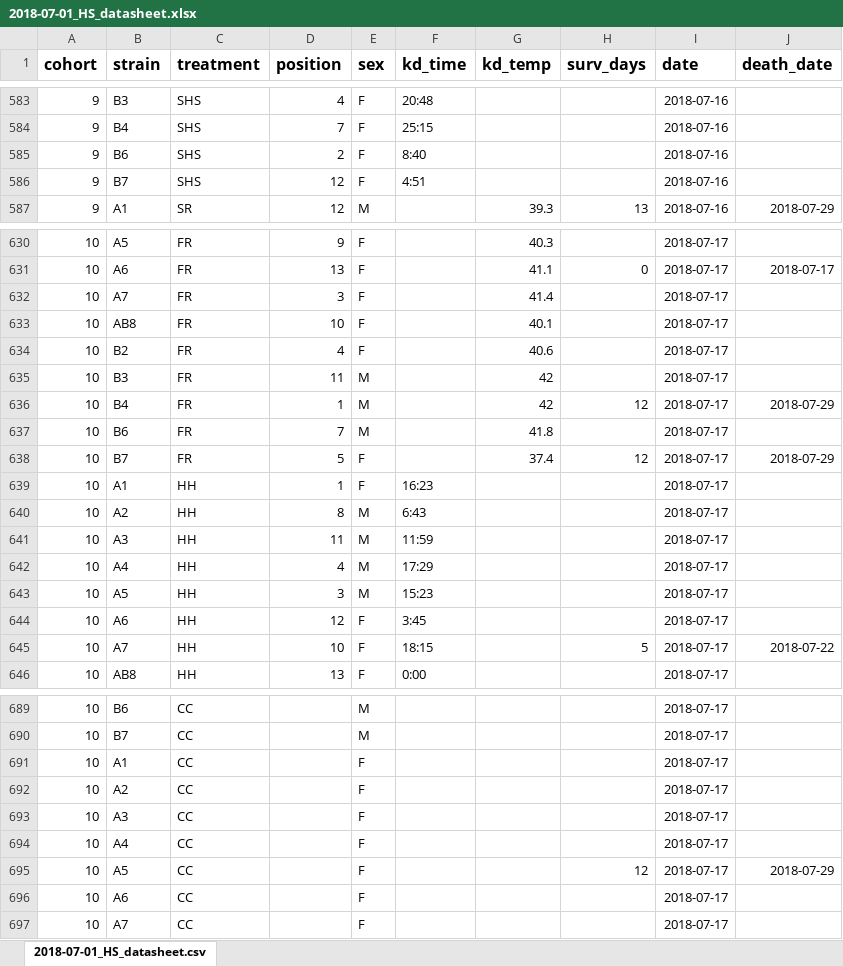
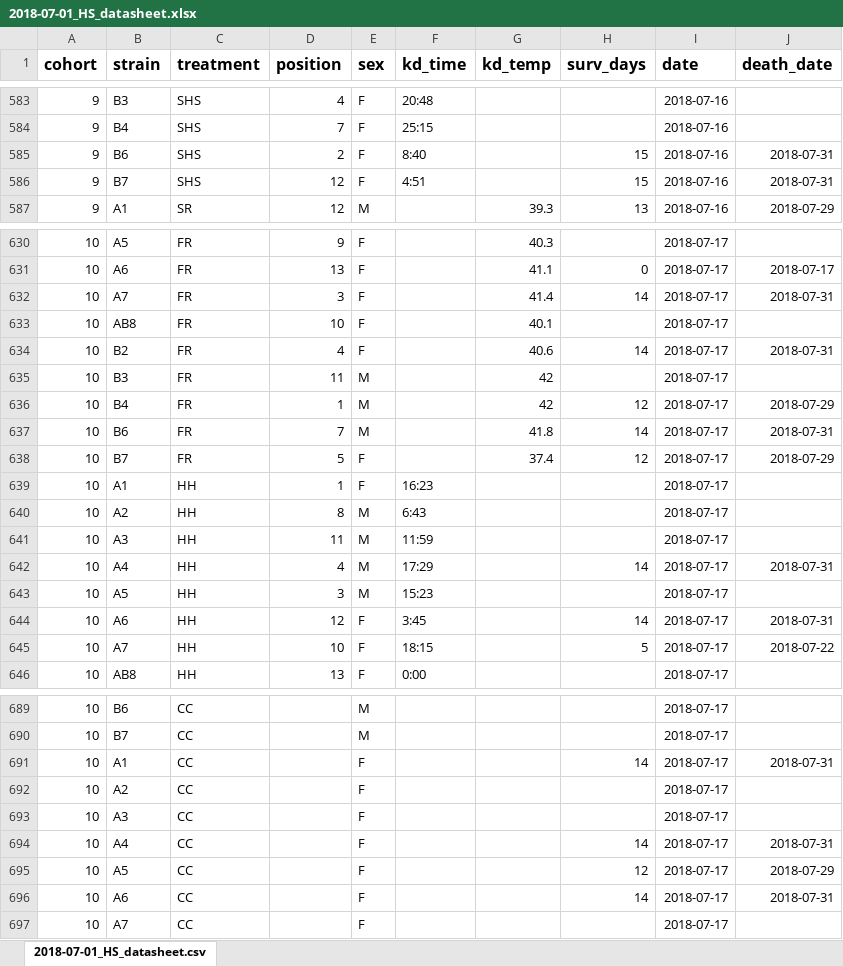
Before and after one commit to HannahHChu/Proteome_stability_project, an Excel workbook: Data/2018-07-01_HS_datasheet.xlsx, sheet 2018-07-01_HS_datasheet.csv, drawn as a sheet; only a part is shown, gaps mark what is left out; values as stored, in another font and other column widths than the file's, no borders; the diff covers the shown part only; the diff names each change by its address in the sheet, - before the commit and + after, or states it on an @@ line.

Commit message:
2018-07-31 survivorship

```diff
--- a/Data/2018-07-01_HS_datasheet.xlsx (sheet 2018-07-01_HS_datasheet.csv)
+++ b/Data/2018-07-01_HS_datasheet.xlsx (sheet 2018-07-01_HS_datasheet.csv)
-H585:H586 (surv_days): (empty)
+H585:H586 (surv_days): 15
-J585:J586 (death_date): (empty)
+J585:J586 (death_date): 2018-07-31
-H632 (surv_days): (empty)
+H632 (surv_days): 14
-J632 (death_date): (empty)
+J632 (death_date): 2018-07-31
-H634 (surv_days): (empty)
+H634 (surv_days): 14
-J634 (death_date): (empty)
+J634 (death_date): 2018-07-31
-H637 (surv_days): (empty)
+H637 (surv_days): 14
-J637 (death_date): (empty)
+J637 (death_date): 2018-07-31
-H642 (surv_days): (empty)
+H642 (surv_days): 14
-J642 (death_date): (empty)
+J642 (death_date): 2018-07-31
-H644 (surv_days): (empty)
+H644 (surv_days): 14
-J644 (death_date): (empty)
+J644 (death_date): 2018-07-31
-H691 (surv_days): (empty)
+H691 (surv_days): 14
-J691 (death_date): (empty)
+J691 (death_date): 2018-07-31
-H694 (surv_days): (empty)
+H694 (surv_days): 14
-J694 (death_date): (empty)
+J694 (death_date): 2018-07-31
-H696 (surv_days): (empty)
+H696 (surv_days): 14
-J696 (death_date): (empty)
+J696 (death_date): 2018-07-31
```
Also changed, not shown: 48 edited cells elsewhere in this sheet.
